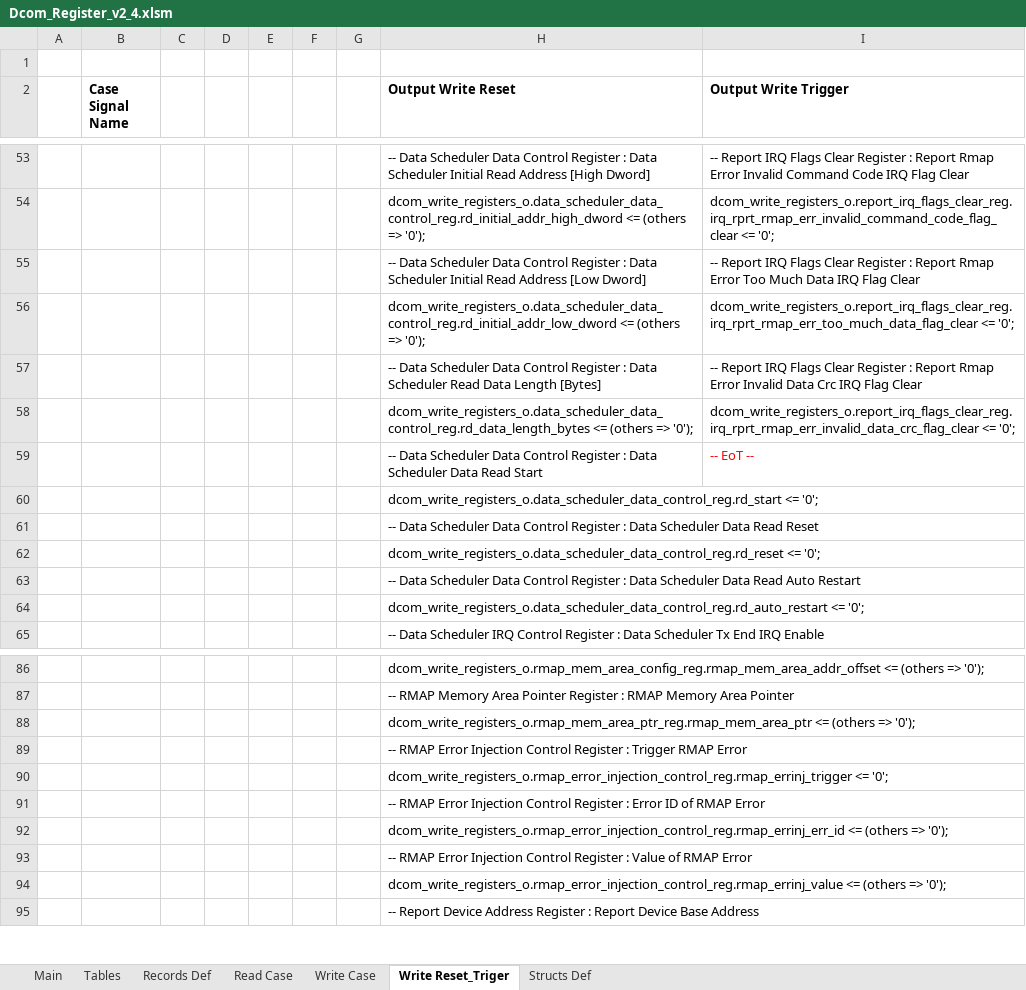
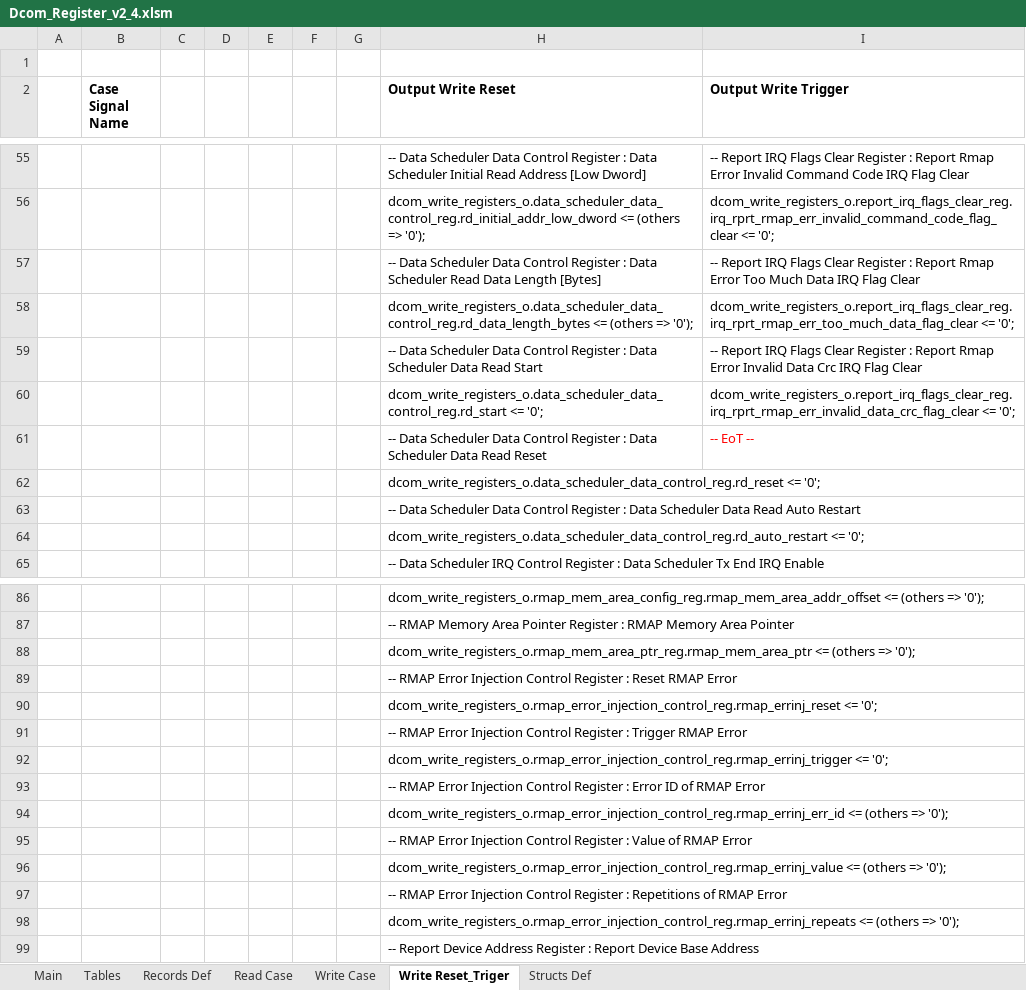
Before and after one commit to NSEE/SimuCam_Development_Data_Transmission, an Excel workbook: FPGA_Developments/Dumb_COM_Module_v2/References/Dcom_Register_v2_4.xlsm, sheet Write Reset_Triger, drawn as a sheet; only a part is shown, gaps mark what is left out; values as stored, in another font and other column widths than the file's, no borders; charts and pictures not drawn; removed rows and columns are numbered as before the commit, all else as after; the diff covers the shown part only; the diff names each change by its address in the sheet, - before the commit and + after, or states it on an @@ line.

Commit message:
Synthetized HW with updated RMAP codec

```diff
--- a/FPGA_Developments/Dumb_COM_Module_v2/References/Dcom_Register_v2_4.xlsm (sheet Write Reset_Triger)
+++ b/FPGA_Developments/Dumb_COM_Module_v2/References/Dcom_Register_v2_4.xlsm (sheet Write Reset_Triger)
-H55 (Output Write Reset): …Read Address [High Dword]
+H55 (Output Write Reset): …Read Address [Low Dword]
-H56 (Output Write Reset): dcom_write_registers_o.data_scheduler_data_control_reg.rd_initial_addr_high_dword <= (others…
+H56 (Output Write Reset): dcom_write_registers_o.data_scheduler_data_control_reg.rd_initial_addr_low_dword <= (others…
-H57 (Output Write Reset): …Data Scheduler Initial Read Address [Low Dword]
+H57 (Output Write Reset): …Data Scheduler Read Data Length [Bytes]
-H58 (Output Write Reset): dcom_write_registers_o.data_scheduler_data_control_reg.rd_initial_addr_low_dword <= (others…
+H58 (Output Write Reset): dcom_write_registers_o.data_scheduler_data_control_reg.rd_data_length_bytes <= (others…
-H59 (Output Write Reset): …Data Scheduler Read Data Length [Bytes]
+H59 (Output Write Reset): …Data Scheduler Data Read Start
-H60 (Output Write Reset): dcom_write_registers_o.data_scheduler_data_control_reg.rd_data_length_bytes <= (others => '0');
+H60 (Output Write Reset): dcom_write_registers_o.data_scheduler_data_control_reg.rd_start <= '0';
-H61 (Output Write Reset): …Data Read Start
+H61 (Output Write Reset): …Data Read Reset
-row 60:  |  |  |  |  |  |  | dcom_write_registers_o.data_scheduler_data_control_reg.rd_start <= '0';
-row 61:  |  |  |  |  |  |  | -- Data Scheduler Data Control Register : Data Scheduler Data Read Reset
+row 89:  |  |  |  |  |  |  | -- RMAP Error Injection Control Register : Reset RMAP Error
+row 90:  |  |  |  |  |  |  | dcom_write_registers_o.rmap_error_injection_control_reg.rmap_errinj_reset <= '0';
+row 97:  |  |  |  |  |  |  | -- RMAP Error Injection Control Register : Repetitions of RMAP Error
+row 98:  |  |  |  |  |  |  | dcom_write_registers_o.rmap_error_injection_control_reg.rmap_errinj_repeats <= (others => '0');
```
Also changed, not shown: 2 added rows and 24 edited cells elsewhere in this sheet, sheet Main, sheet Read Case, sheet Write Case, sheet Records Def, sheet Structs Def, formulas that keep their value, 50 other files.
